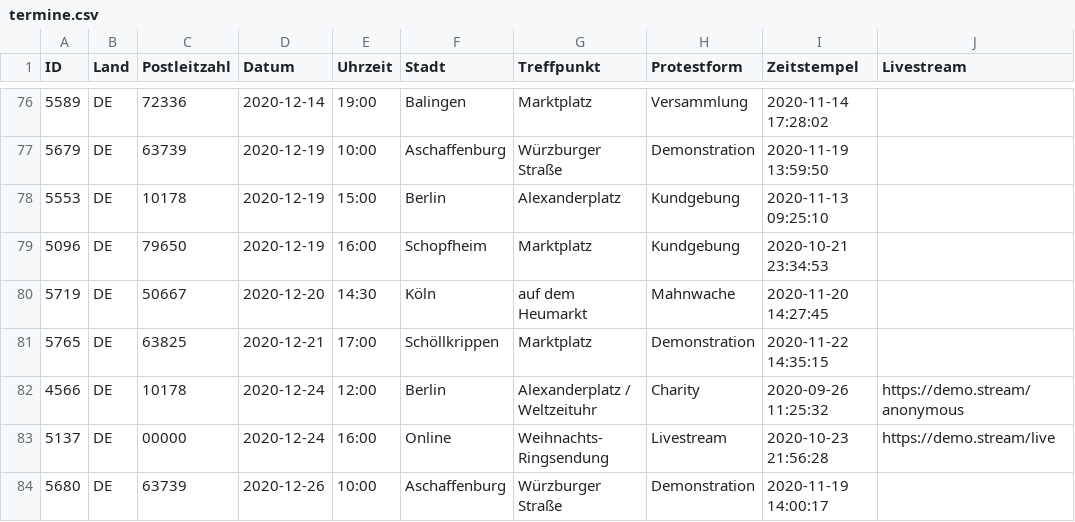
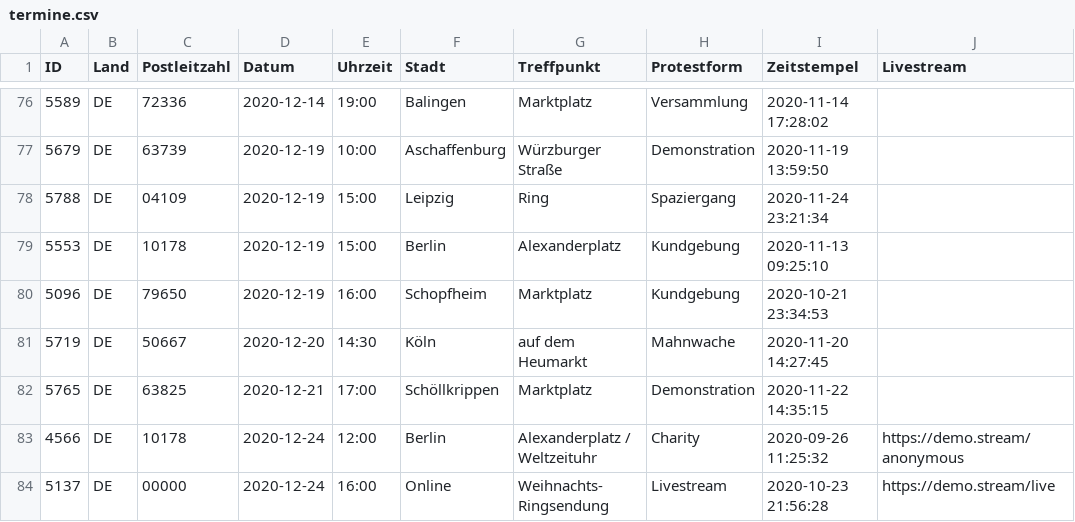
Before and after one commit to anonymous-tld/m.terminkalender.top, a CSV file: _data/termine.csv, drawn as a sheet; only a part is shown, gaps mark what is left out; the shorter side is filled out with more unchanged rows.

Commit message:
Update termine.csv from https://demo.terminkalender.top/termine.csv

```diff
--- a/_data/termine.csv
+++ b/_data/termine.csv
@@ -77,2 +77,3 @@ ID,Land,Postleitzahl,Datum,Uhrzeit,Stadt,Treffpunkt,Protestform,Zeitstempel,Live
 5679,DE,63739,2020-12-19,10:00,Aschaffenburg,Würzburger Straße,Demonstration,2020-11-19 13:59:50,
+5788,DE,04109,2020-12-19,15:00,Leipzig,Ring,Spaziergang,2020-11-24 23:21:34,
 5553,DE,10178,2020-12-19,15:00,Berlin,Alexanderplatz,Kundgebung,2020-11-13 09:25:10,
```
